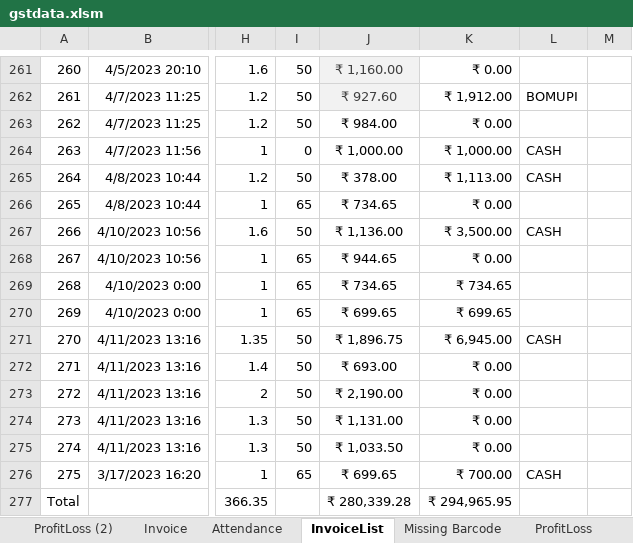
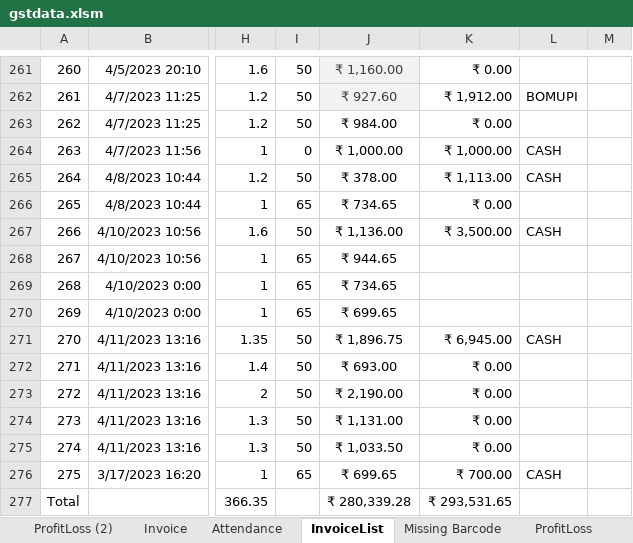
Before and after one commit to amitdumka/AprajitaRetails, an Excel workbook: AprajitaRetails/Server/wwwroot/Data/gstdata.xlsm, sheet InvoiceList, drawn as a sheet; only a part is shown, gaps mark what is left out; values as stored, in another font and other column widths than the file's, no borders; charts and pictures and table styles not drawn; the diff names each change by its address in the sheet, - before the commit and + after, or states it on an @@ line.

```diff
--- a/AprajitaRetails/Server/wwwroot/Data/gstdata.xlsm (sheet InvoiceList)
+++ b/AprajitaRetails/Server/wwwroot/Data/gstdata.xlsm (sheet InvoiceList)
-K268: ₹ 0.00
+K268: (empty)
-K269: ₹ 734.65
+K269: (empty)
-K270: ₹ 699.65
+K270: (empty)
-K277: ₹ 294,965.95
+K277: ₹ 293,531.65
```
Also changed, not shown: sheet Invoice, 1 other file.
